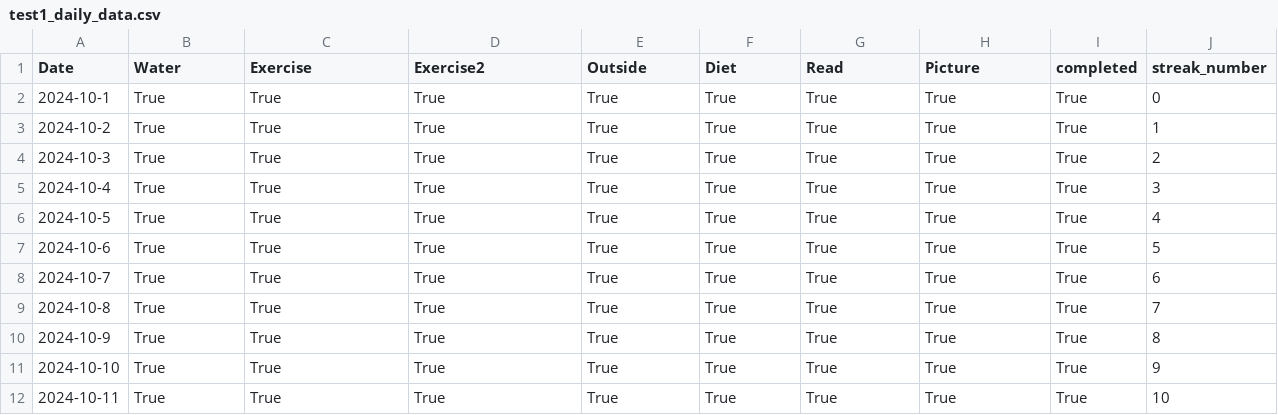
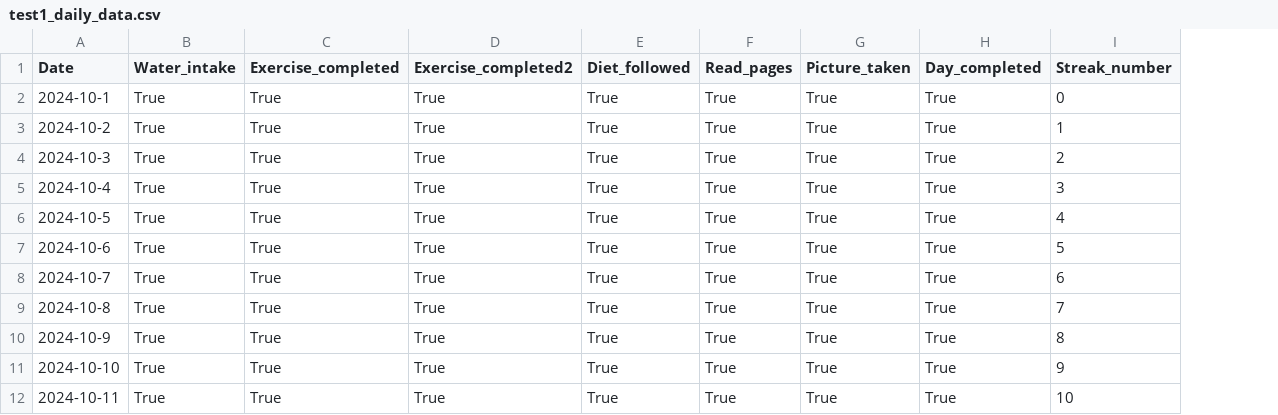
Before and after one commit to hslewin/HabitTracker, a CSV file: test1_daily_data.csv, drawn as a sheet; only a part is shown; removed rows and columns are numbered as before the commit, all else as after; the diff names each change by its address in the sheet, - before the commit and + after, or states it on an @@ line.

```diff
--- a/test1_daily_data.csv
+++ b/test1_daily_data.csv
-column I (completed), rows 2-12: all True
-B1: Water
+B1: Water_intake
-C1: Exercise
+C1: Exercise_completed
-D1: Exercise2
+D1: Exercise_completed2
-E1: Outside
+E1: Diet_followed
-F1: Diet
+F1: Read_pages
-G1: Read
+G1: Picture_taken
-H1: Picture
+H1: Day_completed
-I1: streak_number
+I1: Streak_number
```
Also changed, not shown: _daily_data.csv, 6 other files.
